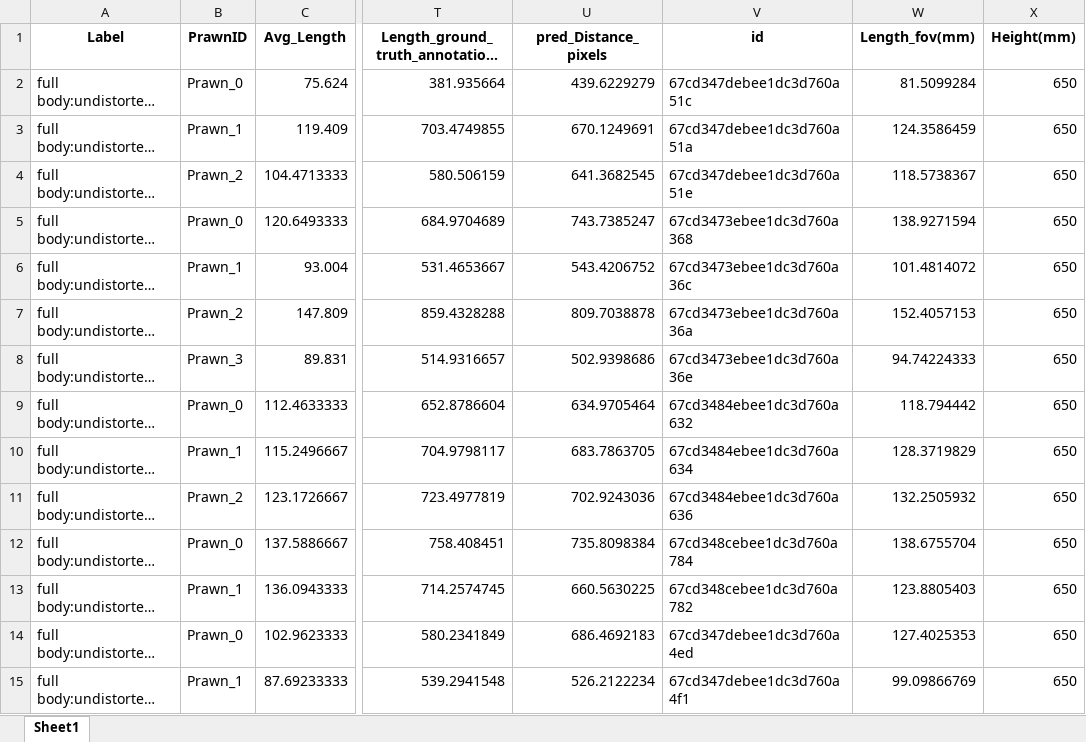
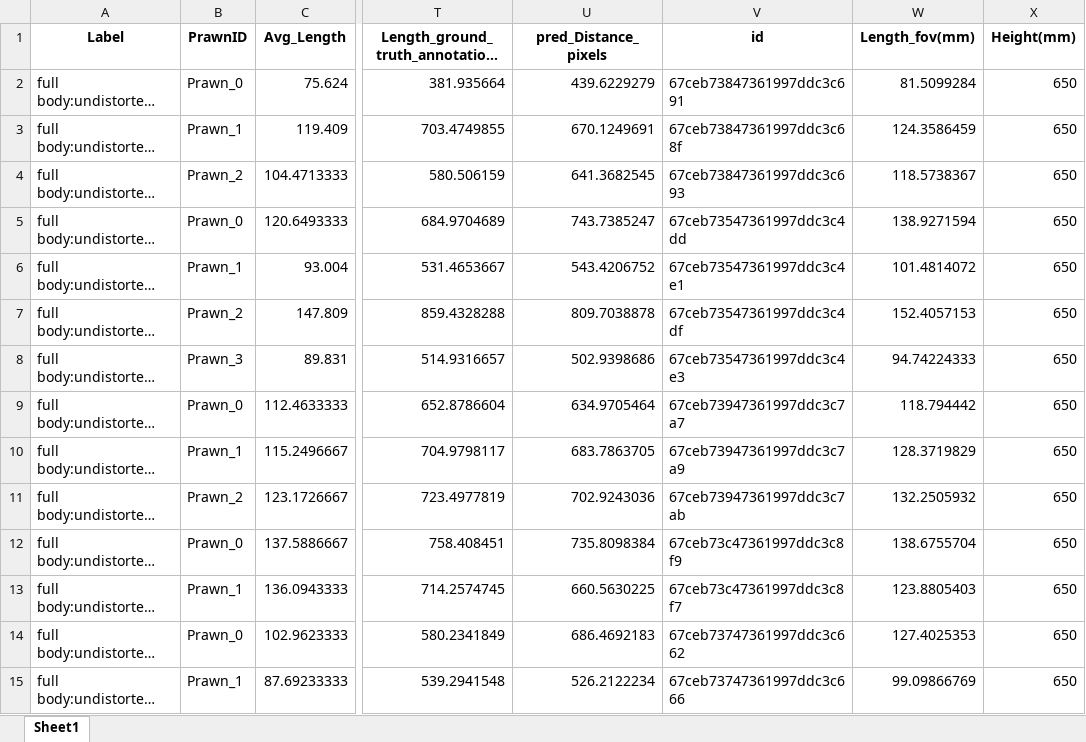
Before and after one commit to gbo999/Computer-Vision-for-Aquaculture-Monitoring-Robot, an Excel workbook: fifty_one/measurements/Updated_full_body_Filtered_Data_with_real_length.xlsx, sheet Sheet1, drawn as a sheet; only a part is shown, gaps mark what is left out; long unchanged cells end in …; values as stored, in another font and other column widths than the file's, no borders; the diff covers the shown part only; the diff names each change by its address in the sheet, - before the commit and + after, or states it on an @@ line.

```diff
--- a/fifty_one/measurements/Updated_full_body_Filtered_Data_with_real_length.xlsx (sheet Sheet1)
+++ b/fifty_one/measurements/Updated_full_body_Filtered_Data_with_real_length.xlsx (sheet Sheet1)
-V2 (id): 67cd347debee1dc3d760a51c
+V2 (id): 67ceb73847361997ddc3c691
-V3 (id): 67cd347debee1dc3d760a51a
+V3 (id): 67ceb73847361997ddc3c68f
-V4 (id): 67cd347debee1dc3d760a51e
+V4 (id): 67ceb73847361997ddc3c693
-V5 (id): 67cd3473ebee1dc3d760a368
+V5 (id): 67ceb73547361997ddc3c4dd
-V6 (id): 67cd3473ebee1dc3d760a36c
+V6 (id): 67ceb73547361997ddc3c4e1
-V7 (id): 67cd3473ebee1dc3d760a36a
+V7 (id): 67ceb73547361997ddc3c4df
-V8 (id): 67cd3473ebee1dc3d760a36e
+V8 (id): 67ceb73547361997ddc3c4e3
-V9 (id): 67cd3484ebee1dc3d760a632
+V9 (id): 67ceb73947361997ddc3c7a7
-V10 (id): 67cd3484ebee1dc3d760a634
+V10 (id): 67ceb73947361997ddc3c7a9
-V11 (id): 67cd3484ebee1dc3d760a636
+V11 (id): 67ceb73947361997ddc3c7ab
-V12 (id): 67cd348cebee1dc3d760a784
+V12 (id): 67ceb73c47361997ddc3c8f9
-V13 (id): 67cd348cebee1dc3d760a782
+V13 (id): 67ceb73c47361997ddc3c8f7
-V14 (id): 67cd347debee1dc3d760a4ed
+V14 (id): 67ceb73747361997ddc3c662
-V15 (id): 67cd347debee1dc3d760a4f1
+V15 (id): 67ceb73747361997ddc3c666
```
Also changed, not shown: 108 edited cells elsewhere in this sheet, fifty_one/measurements/Updated_carapace_Filtered_Data_with_real_length.xlsx, updated_filtered_data_with_lengths_body-all.xlsx, 9 other files.
